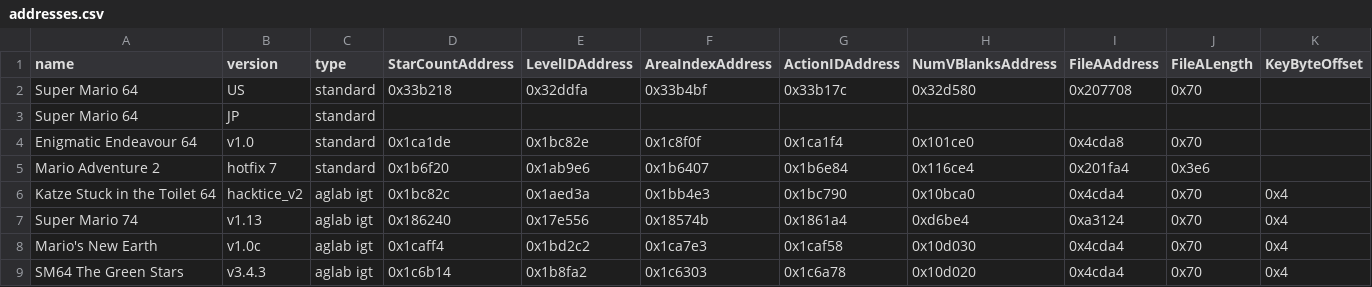
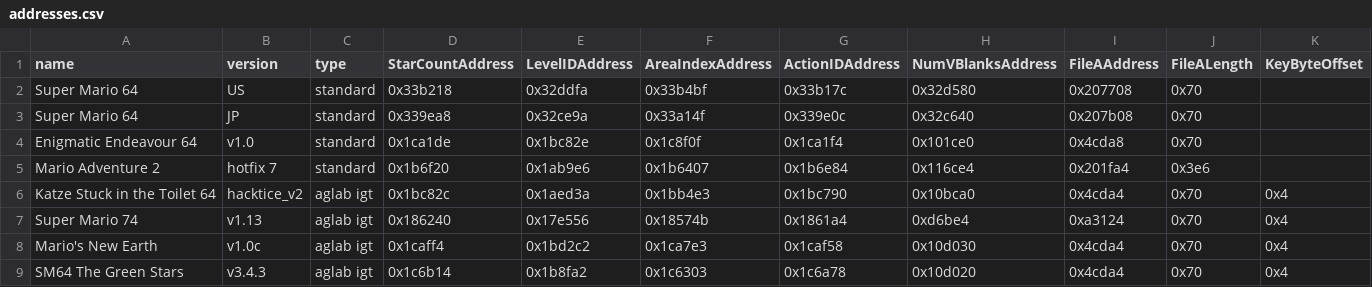
Before and after one commit to Dackage353/DackSplit, a CSV file: templates/addresses.csv, drawn as a sheet; only a part is shown; the diff names each change by its address in the sheet, - before the commit and + after, or states it on an @@ line.

Commit message:
addresses added for JP

```diff
--- a/templates/addresses.csv
+++ b/templates/addresses.csv
-D3 (StarCountAddress): (empty)
+D3 (StarCountAddress): 0x339ea8
-E3 (LevelIDAddress): (empty)
+E3 (LevelIDAddress): 0x32ce9a
-F3 (AreaIndexAddress): (empty)
+F3 (AreaIndexAddress): 0x33a14f
-G3 (ActionIDAddress): (empty)
+G3 (ActionIDAddress): 0x339e0c
-H3 (NumVBlanksAddress): (empty)
+H3 (NumVBlanksAddress): 0x32c640
-I3 (FileAAddress): (empty)
+I3 (FileAAddress): 0x207b08
-J3 (FileALength): (empty)
+J3 (FileALength): 0x70
```
